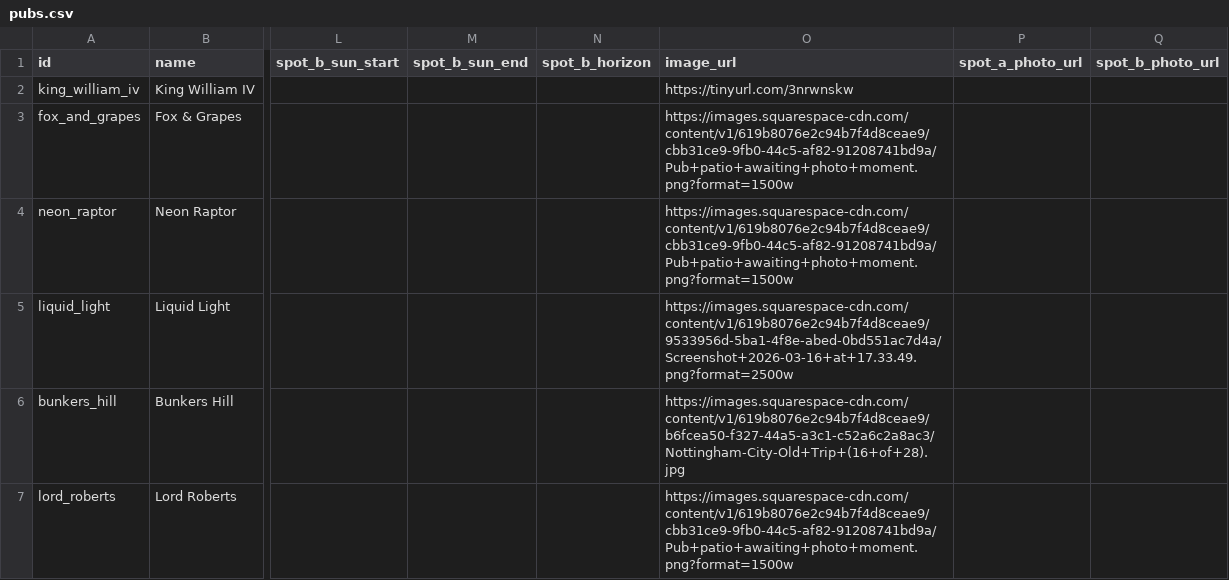
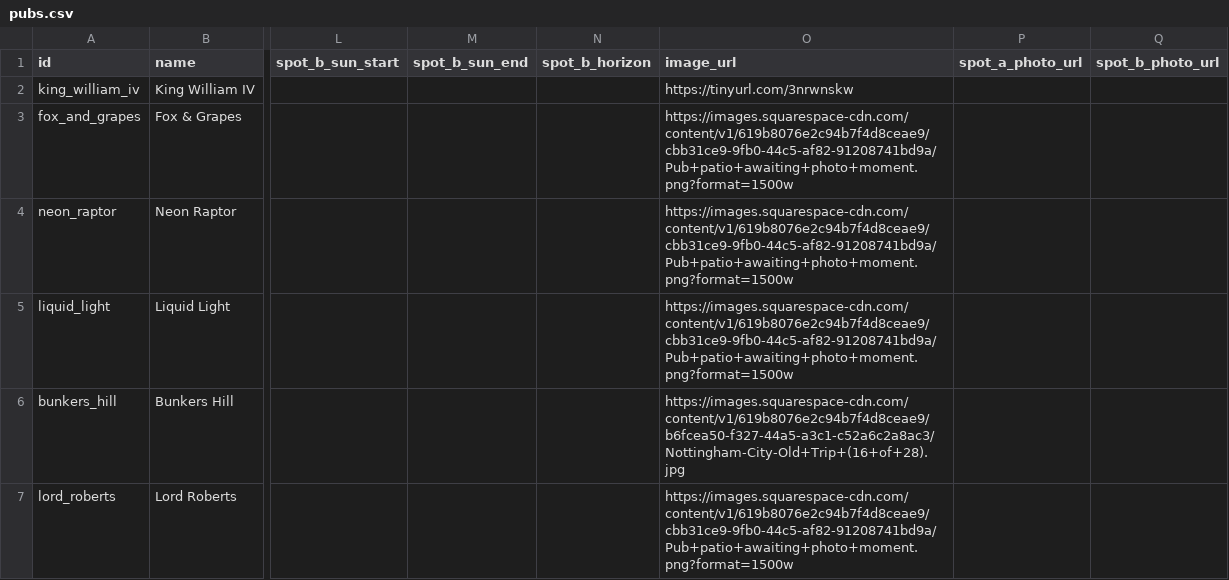
Before and after one commit to shawn845/DrinkingintheSun, a CSV file: app/public/data/pubs.csv, drawn as a sheet; only a part is shown, gaps mark what is left out; the diff names each change by its address in the sheet, - before the commit and + after, or states it on an @@ line.

Commit message:
Update pubs/routes via admin tool

```diff
--- a/app/public/data/pubs.csv
+++ b/app/public/data/pubs.csv
-O5 (image_url): https://images.squarespace-cdn.com/content/v1/619b8076e2c94b7f4d8ceae9/9533956d-5ba1-4f8e-abed-0bd551ac7d4a/Screenshot+2026-03-16+at+17.33.49.png?format=2500w
+O5 (image_url): https://images.squarespace-cdn.com/content/v1/619b8076e2c94b7f4d8ceae9/cbb31ce9-9fb0-44c5-af82-91208741bd9a/Pub+patio+awaiting+photo+moment.png?format=1500w
```
